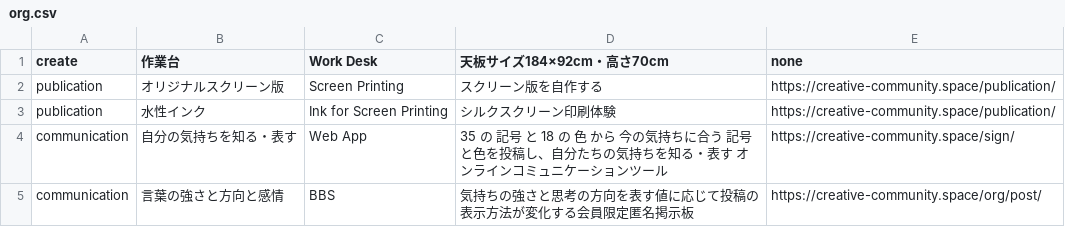
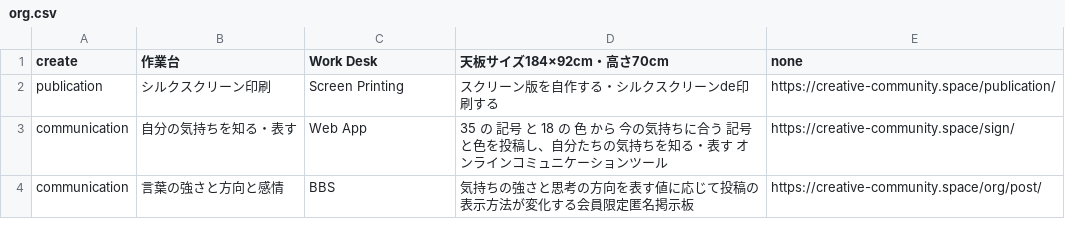
Before and after one commit to creative-community-pehu/index, a CSV file: org/org.csv, drawn as a sheet.

Commit message:
Update org.csv

```diff
--- a/org/org.csv
+++ b/org/org.csv
@@ -1,4 +1,3 @@
 create,"作業台","Work Desk","天板サイズ184×92cm・高さ70cm",none
-publication,"オリジナルスクリーン版","Screen Printing","スクリーン版を自作する",https://creative-community.space/publication/
-publication,"水性インク","Ink for Screen Printing","シルクスクリーン印刷体験",https://creative-community.space/publication/
+publication,"シルクスクリーン印刷","Screen Printing","スクリーン版を自作する・シルクスクリーンde印刷する",https://creative-community.space/publication/
 communication,"自分の気持ちを知る・表す","Web App","35 の 記号 と 18 の 色 から 今の気持ちに合う 記号と色を投稿し、自分たちの気持ちを知る・表す オンラインコミュニケーションツール",https://creative-community.space/sign/
```
